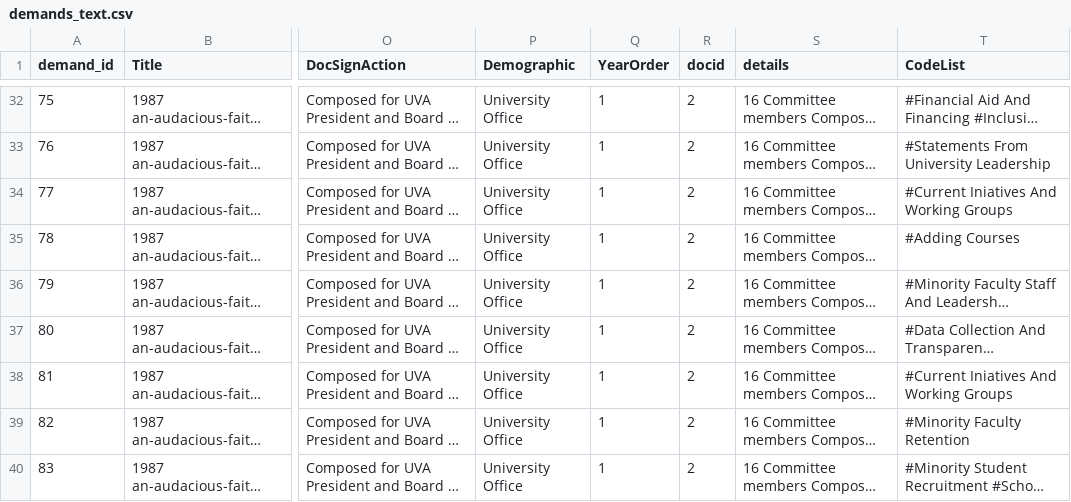
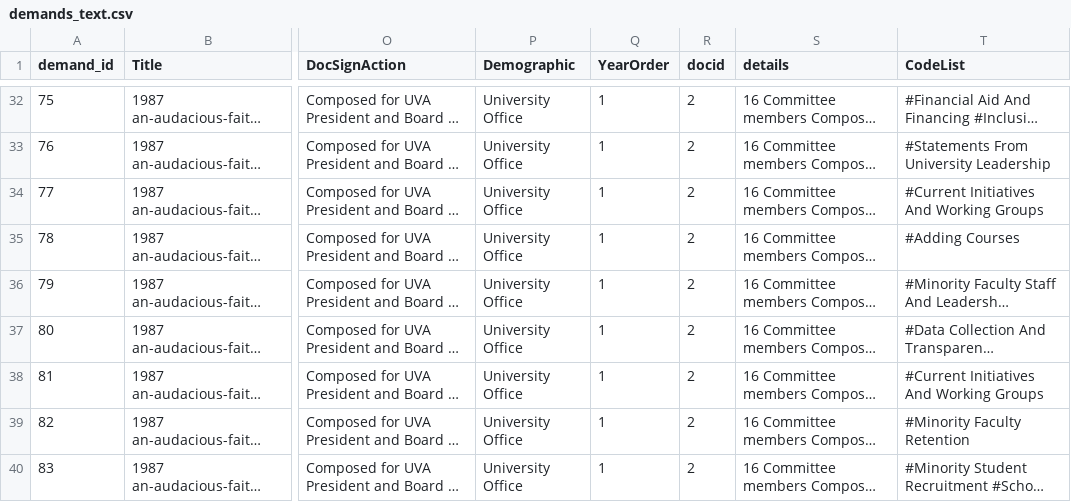
Before and after one commit to virginiaequitycenter/uvaequity_demands, a CSV file: assets/data/demands_text.csv, drawn as a sheet; only a part is shown, gaps mark what is left out; long unchanged cells end in …; the diff covers the shown part only; the diff names each change by its address in the sheet, - before the commit and + after, or states it on an @@ line.

```diff
--- a/assets/data/demands_text.csv
+++ b/assets/data/demands_text.csv
-T34 (CodeList): #Current Iniatives And Working Groups
+T34 (CodeList): #Current Initiatives And Working Groups
-T38 (CodeList): #Current Iniatives And Working Groups
+T38 (CodeList): #Current Initiatives And Working Groups
```
Also changed, not shown: 55 edited cells elsewhere in this file, assets/data/chord.csv, assets/data/demands.csv, 8 other files.
